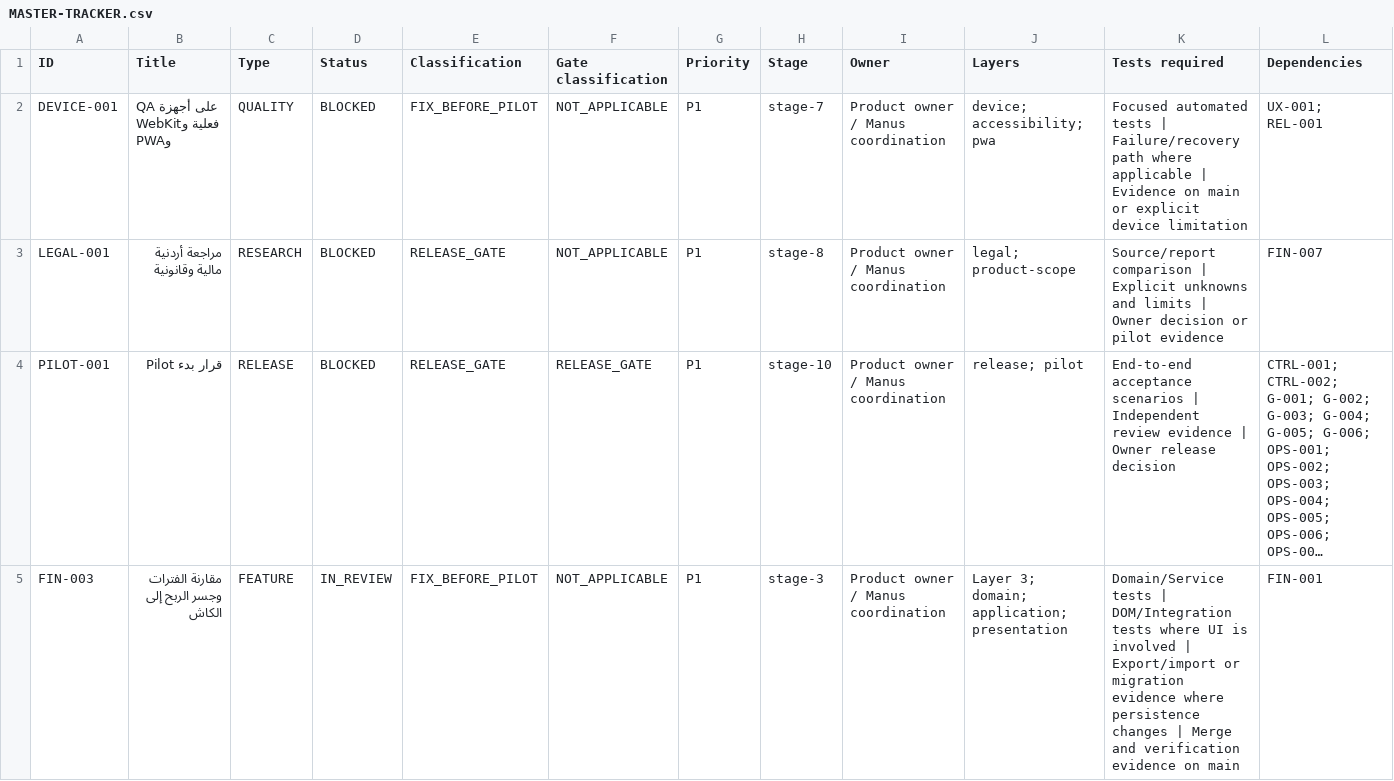
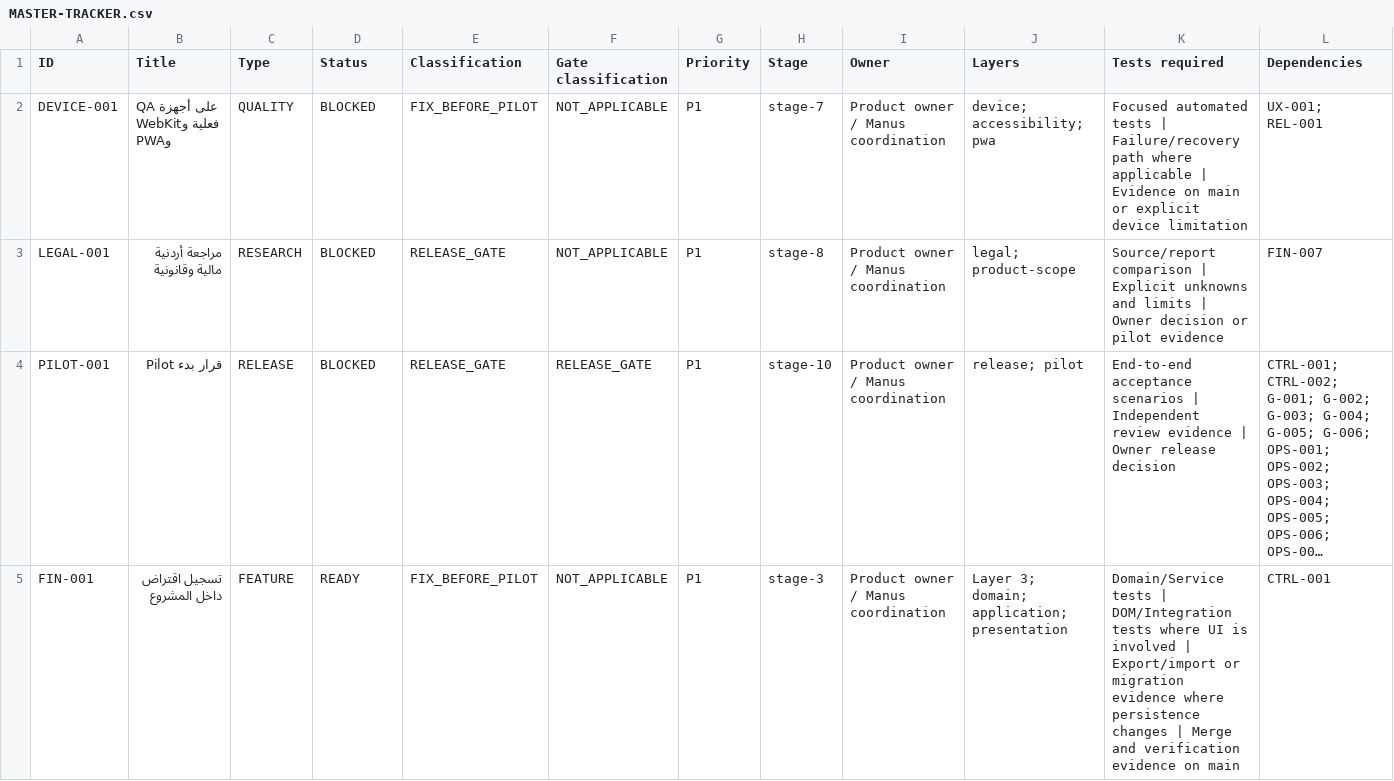
Before and after one commit to Qays7753/Micro, a CSV file: docs/operations/control/generated/MASTER-TRACKER.csv, drawn as a sheet; only a part is shown; the shorter side is filled out with more unchanged rows; long unchanged cells end in …; removed rows and columns are numbered as before the commit, all else as after; rows hold the shown columns only; the diff covers the shown part only; the diff names each change by its address in the sheet, - before the commit and + after, or states it on an @@ line.

Commit message:
docs(operations): close WS-173 after main verification — FIN-003/FIN-007 VERIFIED at 89e3c864 (#212)
WS-173 IN_REVIEW → MERGED_UNVERIFIED → VERIFIED (merge=verify SHA 89e3c864e6008f6d7ec558be4950425fff71d651); FIN-003/FIN-007 VERIFIED with evidence; current-state §60; reports index; validator PASS 0 active claims.

```diff
--- a/docs/operations/control/generated/MASTER-TRACKER.csv
+++ b/docs/operations/control/generated/MASTER-TRACKER.csv
-row 5: FIN-003 | مقارنة الفترات وجسر الربح إلى الكاش | FEATURE | IN_REVIEW | FIX_BEFORE_PILOT | NOT_APPLICABLE | P1 | stage-3 | Product owner / Manus coordination | Layer 3; domain; application; presentation | Domain/Service tests | DOM/Integration tests where UI is involved | Export/import or migration evidence where persistence changes | Merge and verification evidence on main | FIN-001
```
Also changed, not shown: 2 added rows and 1 removed row elsewhere in this file, 9 other files.
